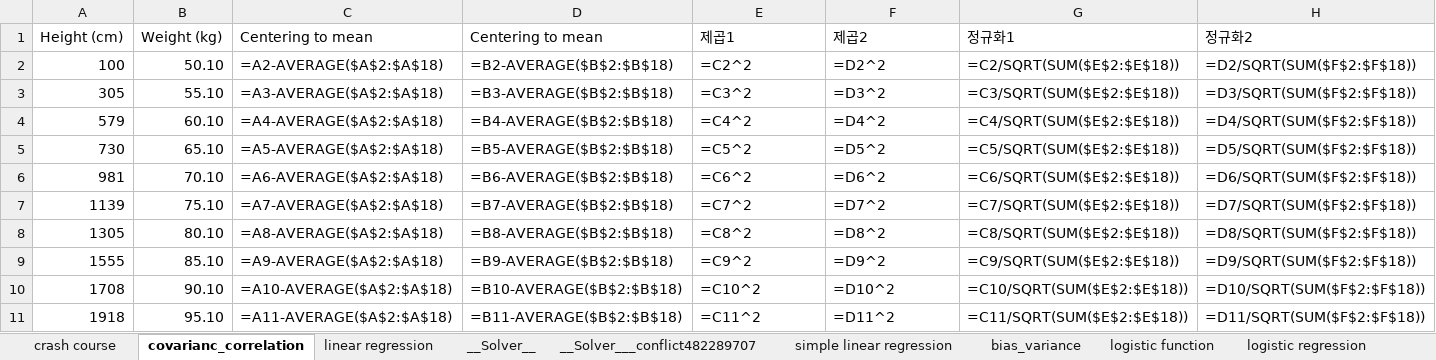
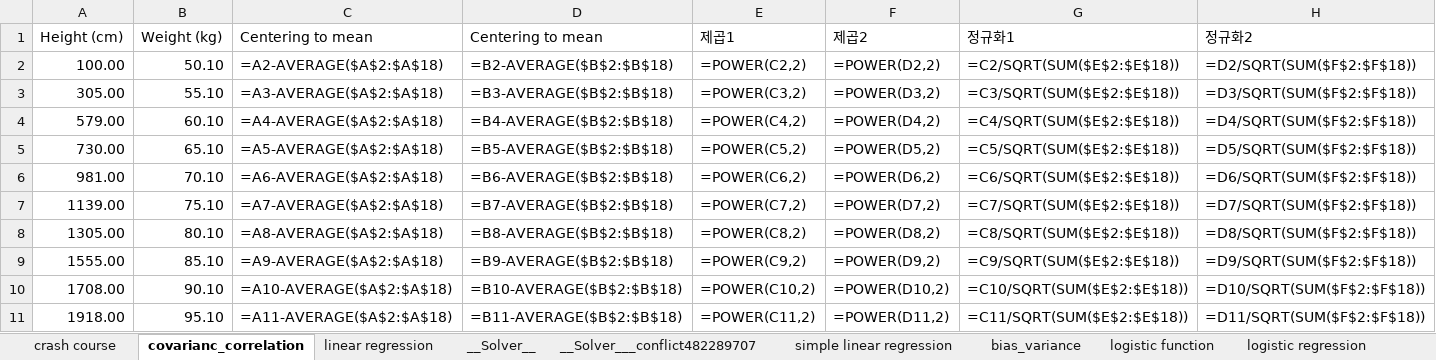
Before and after one commit to GabrielJung0727/2026_Spring_Data_Standardization, an Excel workbook: chapter1_Getting Started/ADSP_계산문제.xlsx, sheet covarianc_correlation, drawn as a sheet; only a part is shown; values as stored, in another font and other column widths than the file's, no borders; formulas without a stored value are shown as written; the diff covers the shown part only; the diff names each change by its address in the sheet, - before the commit and + after, or states it on an @@ line.

Commit message:
ADSP 엑셀 파일 수정

```diff
--- a/chapter1_Getting Started/ADSP_계산문제.xlsx (sheet covarianc_correlation)
+++ b/chapter1_Getting Started/ADSP_계산문제.xlsx (sheet covarianc_correlation)
-A2 (Height (cm)): 100
+A2 (Height (cm)): 100.00
-E2 (제곱1): =C2^2
+E2 (제곱1): =POWER(C2,2)
-F2 (제곱2): =D2^2
+F2 (제곱2): =POWER(D2,2)
-A3 (Height (cm)): 305
+A3 (Height (cm)): 305.00
-E3 (제곱1): =C3^2
+E3 (제곱1): =POWER(C3,2)
-F3 (제곱2): =D3^2
+F3 (제곱2): =POWER(D3,2)
-A4 (Height (cm)): 579
+A4 (Height (cm)): 579.00
-E4 (제곱1): =C4^2
+E4 (제곱1): =POWER(C4,2)
-F4 (제곱2): =D4^2
+F4 (제곱2): =POWER(D4,2)
-A5 (Height (cm)): 730
+A5 (Height (cm)): 730.00
-E5 (제곱1): =C5^2
+E5 (제곱1): =POWER(C5,2)
-F5 (제곱2): =D5^2
+F5 (제곱2): =POWER(D5,2)
-A6 (Height (cm)): 981
+A6 (Height (cm)): 981.00
-E6 (제곱1): =C6^2
+E6 (제곱1): =POWER(C6,2)
-F6 (제곱2): =D6^2
+F6 (제곱2): =POWER(D6,2)
-A7 (Height (cm)): 1139
+A7 (Height (cm)): 1139.00
-E7 (제곱1): =C7^2
+E7 (제곱1): =POWER(C7,2)
-F7 (제곱2): =D7^2
+F7 (제곱2): =POWER(D7,2)
-A8 (Height (cm)): 1305
+A8 (Height (cm)): 1305.00
-E8 (제곱1): =C8^2
+E8 (제곱1): =POWER(C8,2)
-F8 (제곱2): =D8^2
+F8 (제곱2): =POWER(D8,2)
-A9 (Height (cm)): 1555
+A9 (Height (cm)): 1555.00
-E9 (제곱1): =C9^2
+E9 (제곱1): =POWER(C9,2)
-F9 (제곱2): =D9^2
+F9 (제곱2): =POWER(D9,2)
-A10 (Height (cm)): 1708
+A10 (Height (cm)): 1708.00
-E10 (제곱1): =C10^2
+E10 (제곱1): =POWER(C10,2)
-F10 (제곱2): =D10^2
+F10 (제곱2): =POWER(D10,2)
-A11 (Height (cm)): 1918
+A11 (Height (cm)): 1918.00
-E11 (제곱1): =C11^2
+E11 (제곱1): =POWER(C11,2)
-F11 (제곱2): =D11^2
+F11 (제곱2): =POWER(D11,2)
```
Also changed, not shown: 20 edited cells elsewhere in this sheet, 1 other file.
